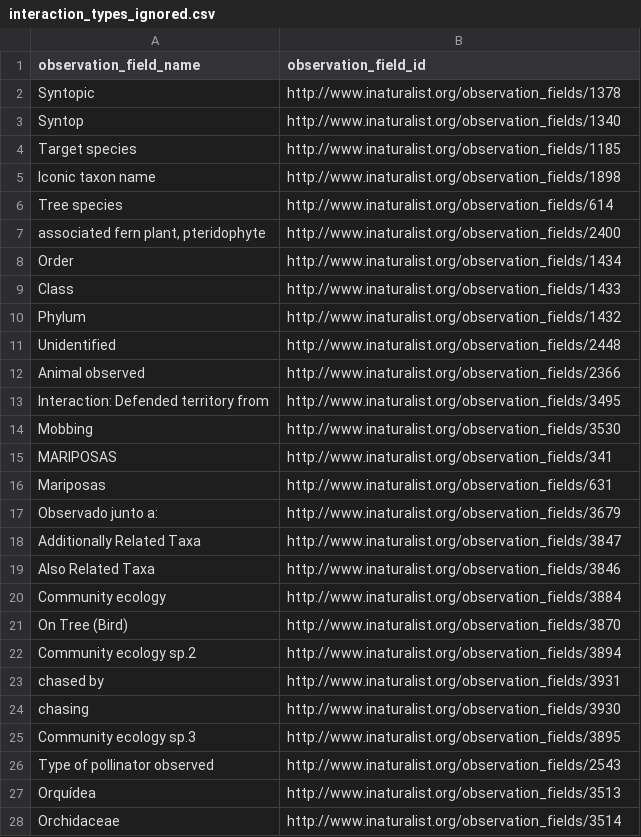
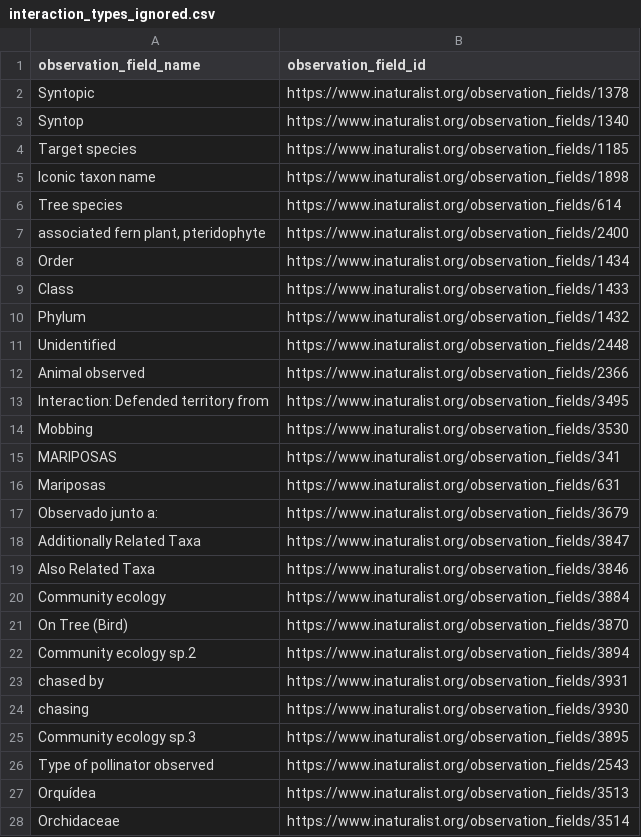
Before and after one commit to globalbioticinteractions/inaturalist, a CSV file: interaction_types_ignored.csv, drawn as a sheet; only a part is shown; the diff covers the shown part only.

```diff
--- a/interaction_types_ignored.csv
+++ b/interaction_types_ignored.csv
@@ -1,28 +1,28 @@
 observation_field_name,observation_field_id
-Syntopic,http://www.inaturalist.org/observation_fields/1378
-Syntop,http://www.inaturalist.org/observation_fields/1340
-Target species,http://www.inaturalist.org/observation_fields/1185
-Iconic taxon name,http://www.inaturalist.org/observation_fields/1898
-Tree species,http://www.inaturalist.org/observation_fields/614
-"associated fern plant, pteridophyte",http://www.inaturalist.org/observation_fields/2400
-Order,http://www.inaturalist.org/observation_fields/1434
-Class,http://www.inaturalist.org/observation_fields/1433
-Phylum,http://www.inaturalist.org/observation_fields/1432
-Unidentified,http://www.inaturalist.org/observation_fields/2448
-Animal observed,http://www.inaturalist.org/observation_fields/2366
-Interaction: Defended territory from,http://www.inaturalist.org/observation_fields/3495
-Mobbing,http://www.inaturalist.org/observation_fields/3530
-MARIPOSAS,http://www.inaturalist.org/observation_fields/341
-Mariposas,http://www.inaturalist.org/observation_fields/631
-Observado junto a:,http://www.inaturalist.org/observation_fields/3679
-Additionally Related Taxa,http://www.inaturalist.org/observation_fields/3847
-Also Related Taxa,http://www.inaturalist.org/observation_fields/3846
-Community ecology,http://www.inaturalist.org/observation_fields/3884
-On Tree (Bird),http://www.inaturalist.org/observation_fields/3870
-Community ecology sp.2,http://www.inaturalist.org/observation_fields/3894
-chased by,http://www.inaturalist.org/observation_fields/3931
-chasing,http://www.inaturalist.org/observation_fields/3930
-Community ecology sp.3,http://www.inaturalist.org/observation_fields/3895
-Type of pollinator observed,http://www.inaturalist.org/observation_fields/2543
-Orquídea,http://www.inaturalist.org/observation_fields/3513
-Orchidaceae,http://www.inaturalist.org/observation_fields/3514
+Syntopic,https://www.inaturalist.org/observation_fields/1378
+Syntop,https://www.inaturalist.org/observation_fields/1340
+Target species,https://www.inaturalist.org/observation_fields/1185
+Iconic taxon name,https://www.inaturalist.org/observation_fields/1898
+Tree species,https://www.inaturalist.org/observation_fields/614
+"associated fern plant, pteridophyte",https://www.inaturalist.org/observation_fields/2400
+Order,https://www.inaturalist.org/observation_fields/1434
+Class,https://www.inaturalist.org/observation_fields/1433
+Phylum,https://www.inaturalist.org/observation_fields/1432
+Unidentified,https://www.inaturalist.org/observation_fields/2448
+Animal observed,https://www.inaturalist.org/observation_fields/2366
+Interaction: Defended territory from,https://www.inaturalist.org/observation_fields/3495
+Mobbing,https://www.inaturalist.org/observation_fields/3530
+MARIPOSAS,https://www.inaturalist.org/observation_fields/341
+Mariposas,https://www.inaturalist.org/observation_fields/631
+Observado junto a:,https://www.inaturalist.org/observation_fields/3679
+Additionally Related Taxa,https://www.inaturalist.org/observation_fields/3847
+Also Related Taxa,https://www.inaturalist.org/observation_fields/3846
+Community ecology,https://www.inaturalist.org/observation_fields/3884
+On Tree (Bird),https://www.inaturalist.org/observation_fields/3870
+Community ecology sp.2,https://www.inaturalist.org/observation_fields/3894
+chased by,https://www.inaturalist.org/observation_fields/3931
+chasing,https://www.inaturalist.org/observation_fields/3930
+Community ecology sp.3,https://www.inaturalist.org/observation_fields/3895
+Type of pollinator observed,https://www.inaturalist.org/observation_fields/2543
+Orquídea,https://www.inaturalist.org/observation_fields/3513
+Orchidaceae,https://www.inaturalist.org/observation_fields/3514
```
Also changed, not shown: 13 edited cells elsewhere in this file, interaction_types.csv.
